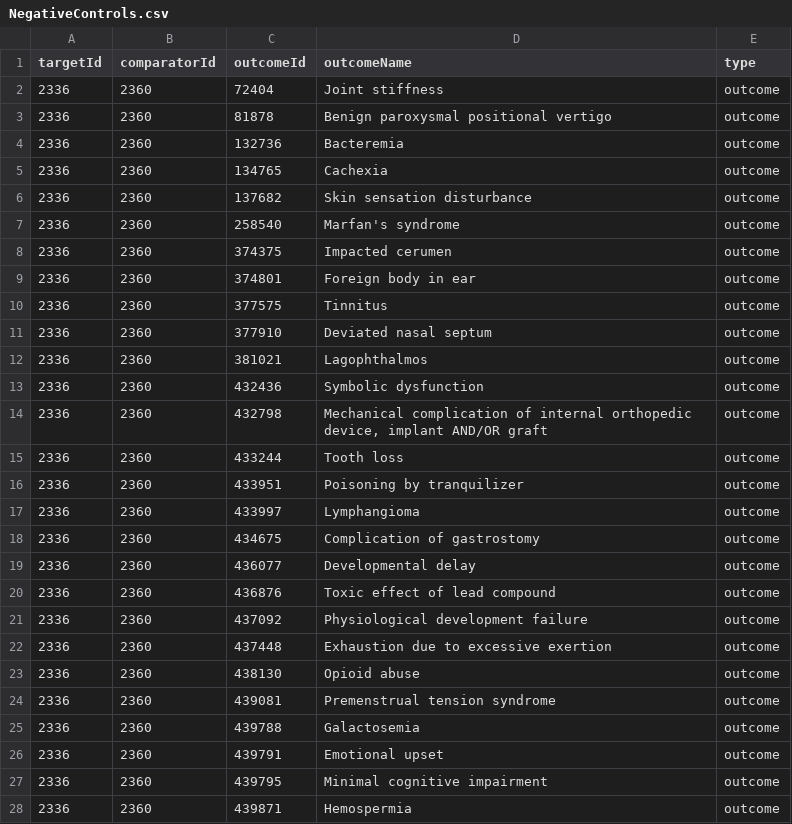
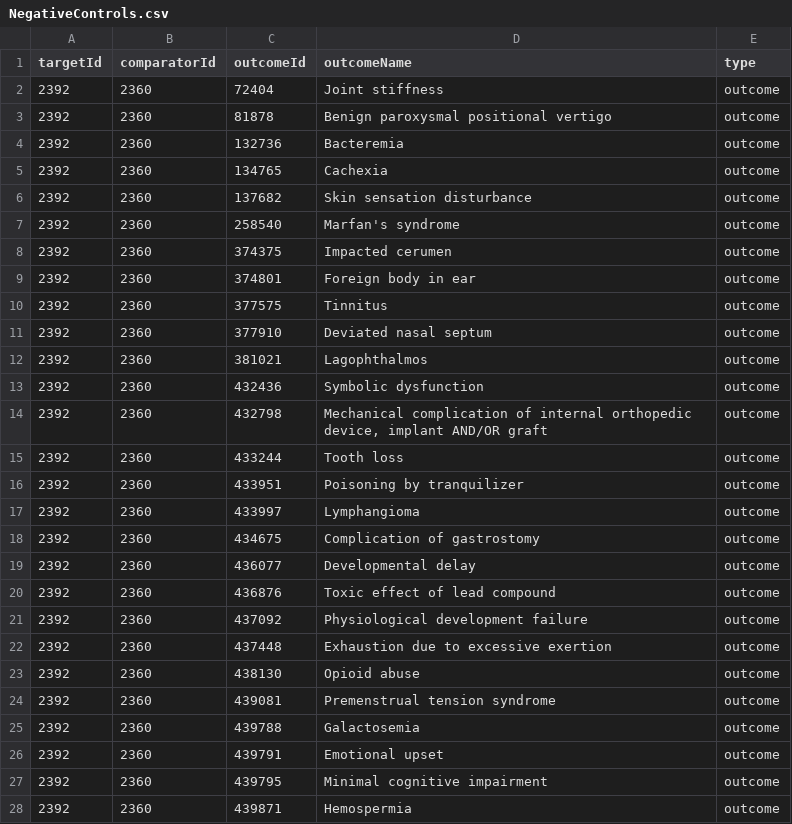
Before and after one commit to ohdsi-studies/Glp1ClrdEstimation, a CSV file: CohortMethod_HERMESp1bHydra/HydratedPackage/inst/settings/NegativeControls.csv, drawn as a sheet; only a part is shown; the diff covers the shown part only.

```diff
--- a/CohortMethod_HERMESp1bHydra/HydratedPackage/inst/settings/NegativeControls.csv
+++ b/CohortMethod_HERMESp1bHydra/HydratedPackage/inst/settings/NegativeControls.csv
@@ -1,28 +1,28 @@
 targetId,comparatorId,outcomeId,outcomeName,type
-2336,2360,72404,Joint stiffness,outcome
-2336,2360,81878,Benign paroxysmal positional vertigo,outcome
-2336,2360,132736,Bacteremia,outcome
-2336,2360,134765,Cachexia,outcome
-2336,2360,137682,Skin sensation disturbance,outcome
-2336,2360,258540,Marfan's syndrome,outcome
-2336,2360,374375,Impacted cerumen,outcome
-2336,2360,374801,Foreign body in ear,outcome
-2336,2360,377575,Tinnitus,outcome
-2336,2360,377910,Deviated nasal septum,outcome
-2336,2360,381021,Lagophthalmos,outcome
-2336,2360,432436,Symbolic dysfunction,outcome
-2336,2360,432798,"Mechanical complication of internal orthopedic device, implant AND/OR graft",outcome
-2336,2360,433244,Tooth loss,outcome
-2336,2360,433951,Poisoning by tranquilizer,outcome
-2336,2360,433997,Lymphangioma,outcome
-2336,2360,434675,Complication of gastrostomy,outcome
-2336,2360,436077,Developmental delay,outcome
-2336,2360,436876,Toxic effect of lead compound,outcome
-2336,2360,437092,Physiological development failure,outcome
-2336,2360,437448,Exhaustion due to excessive exertion,outcome
-2336,2360,438130,Opioid abuse,outcome
-2336,2360,439081,Premenstrual tension syndrome,outcome
-2336,2360,439788,Galactosemia,outcome
-2336,2360,439791,Emotional upset,outcome
-2336,2360,439795,Minimal cognitive impairment,outcome
-2336,2360,439871,Hemospermia,outcome
+2392,2360,72404,Joint stiffness,outcome
+2392,2360,81878,Benign paroxysmal positional vertigo,outcome
+2392,2360,132736,Bacteremia,outcome
+2392,2360,134765,Cachexia,outcome
+2392,2360,137682,Skin sensation disturbance,outcome
+2392,2360,258540,Marfan's syndrome,outcome
+2392,2360,374375,Impacted cerumen,outcome
+2392,2360,374801,Foreign body in ear,outcome
+2392,2360,377575,Tinnitus,outcome
+2392,2360,377910,Deviated nasal septum,outcome
+2392,2360,381021,Lagophthalmos,outcome
+2392,2360,432436,Symbolic dysfunction,outcome
+2392,2360,432798,"Mechanical complication of internal orthopedic device, implant AND/OR graft",outcome
+2392,2360,433244,Tooth loss,outcome
+2392,2360,433951,Poisoning by tranquilizer,outcome
+2392,2360,433997,Lymphangioma,outcome
+2392,2360,434675,Complication of gastrostomy,outcome
+2392,2360,436077,Developmental delay,outcome
+2392,2360,436876,Toxic effect of lead compound,outcome
+2392,2360,437092,Physiological development failure,outcome
+2392,2360,437448,Exhaustion due to excessive exertion,outcome
+2392,2360,438130,Opioid abuse,outcome
+2392,2360,439081,Premenstrual tension syndrome,outcome
+2392,2360,439788,Galactosemia,outcome
+2392,2360,439791,Emotional upset,outcome
+2392,2360,439795,Minimal cognitive impairment,outcome
+2392,2360,439871,Hemospermia,outcome
```
Also changed, not shown: 33 edited cells elsewhere in this file, CohortMethod_HERMESp1bHydra/HydratedPackage/inst/settings/CohortsToCreate.csv, CohortMethod_HERMESp1bHydra/HydratedPackage/inst/settings/TcosOfInterest.csv, 10 other files.
